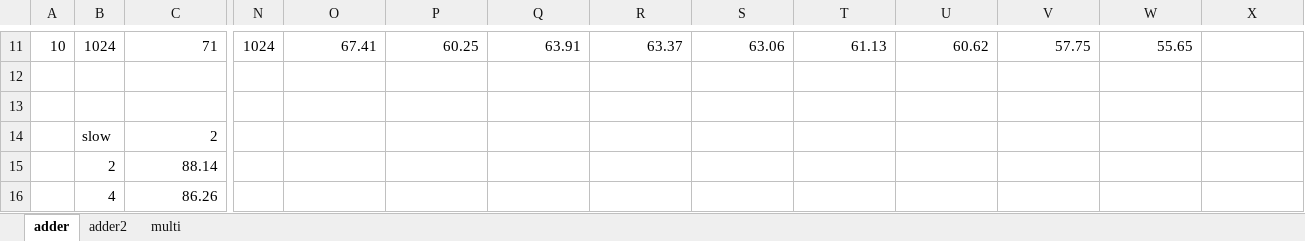
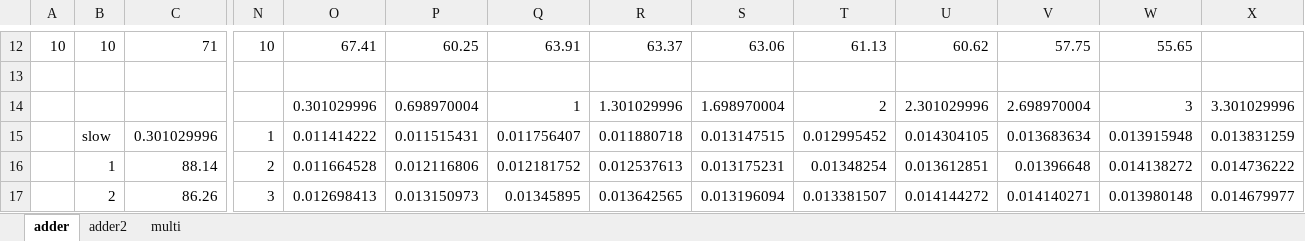
Before and after one commit to ALBSZ/FYP, an Excel workbook: data.xlsx, sheet adder, drawn as a sheet; only a part is shown, gaps mark what is left out; values as stored, in another font and other column widths than the file's, no borders; charts and pictures not drawn; removed rows and columns are numbered as before the commit, all else as after; rows hold the shown columns only; the diff covers the shown part only; the diff names each change by its address in the sheet, - before the commit and + after, or states it on an @@ line.

```diff
--- a/data.xlsx (sheet adder)
+++ b/data.xlsx (sheet adder)
-B12: 1024
+B12: 10
-N12: 1024
+N12: 10
-row 14: (empty)
+row 14:  |  |  |  | 0.301029996 | 0.698970004 | 1 | 1.301029996 | 1.698970004 | 2 | 2.301029996 | 2.698970004 | 3 | 3.301029996
-row 14:  | slow | 2
+row 15:  | slow | 0.301029996 | 1 | 0.011414222 | 0.011515431 | 0.011756407 | 0.011880718 | 0.013147515 | 0.012995452 | 0.014304105 | 0.013683634 | 0.013915948 | 0.013831259
-B16: 2
+B16: 1
-N16: (empty)
+N16: 2
-O16: (empty)
+O16: 0.011664528
-P16: (empty)
+P16: 0.012116806
-Q16: (empty)
+Q16: 0.012181752
-R16: (empty)
+R16: 0.012537613
-S16: (empty)
+S16: 0.013175231
-T16: (empty)
+T16: 0.01348254
-U16: (empty)
+U16: 0.013612851
-V16: (empty)
+V16: 0.01396648
-W16: (empty)
+W16: 0.014138272
-X16: (empty)
+X16: 0.014736222
-B17: 4
+B17: 2
-N17: (empty)
+N17: 3
-O17: (empty)
+O17: 0.012698413
-P17: (empty)
+P17: 0.013150973
-Q17: (empty)
+Q17: 0.01345895
-R17: (empty)
+R17: 0.013642565
-S17: (empty)
+S17: 0.013196094
-T17: (empty)
+T17: 0.013381507
-U17: (empty)
+U17: 0.014144272
-V17: (empty)
+V17: 0.014140271
-W17: (empty)
+W17: 0.013980148
-X17: (empty)
+X17: 0.014679977
```
Also changed, not shown: 1 added row and 115 edited cells elsewhere in this sheet, sheet adder2, sheet multi, charts or pictures.
